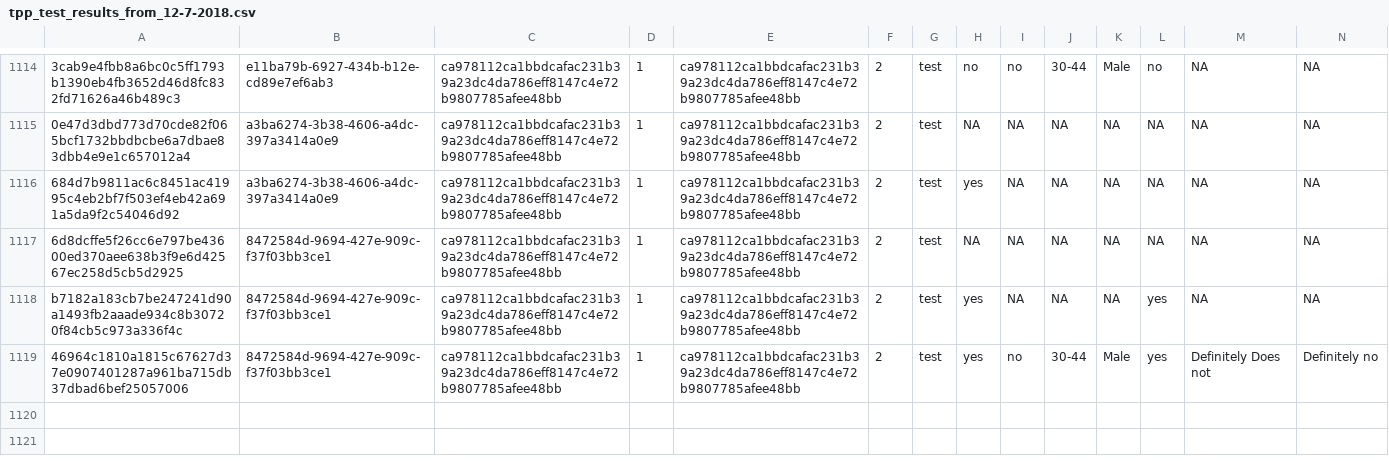
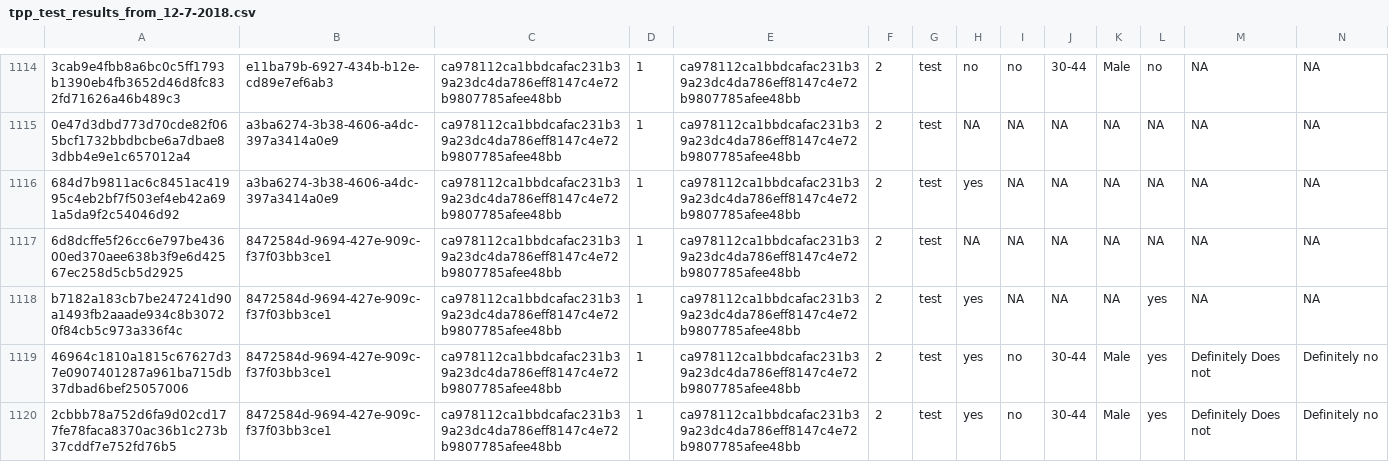
Before and after one commit to kekecsz/transparent-psi-results, a CSV file: tpp_test_results_from_12-7-2018.csv, drawn as a sheet; only a part is shown, gaps mark what is left out; rows hold the shown columns only; the diff names each change by its address in the sheet, - before the commit and + after, or states it on an @@ line.

Commit message:
data received

```diff
--- a/tpp_test_results_from_12-7-2018.csv
+++ b/tpp_test_results_from_12-7-2018.csv
+row 1120: 2cbbb78a752d6fa9d02cd177fe78faca8370ac36b1c273b37cddf7e752fd76b5 | 8472584d-9694-427e-909c-f37f03bb3ce1 | ca978112ca1bbdcafac231b39a23dc4da786eff8147c4e72b9807785afee48bb | 1 | ca978112ca1bbdcafac231b39a23dc4da786eff8147c4e72b9807785afee48bb | 2 | test | yes | no | 30-44 | Male | yes | Definitely Does not | Definitely no
```
